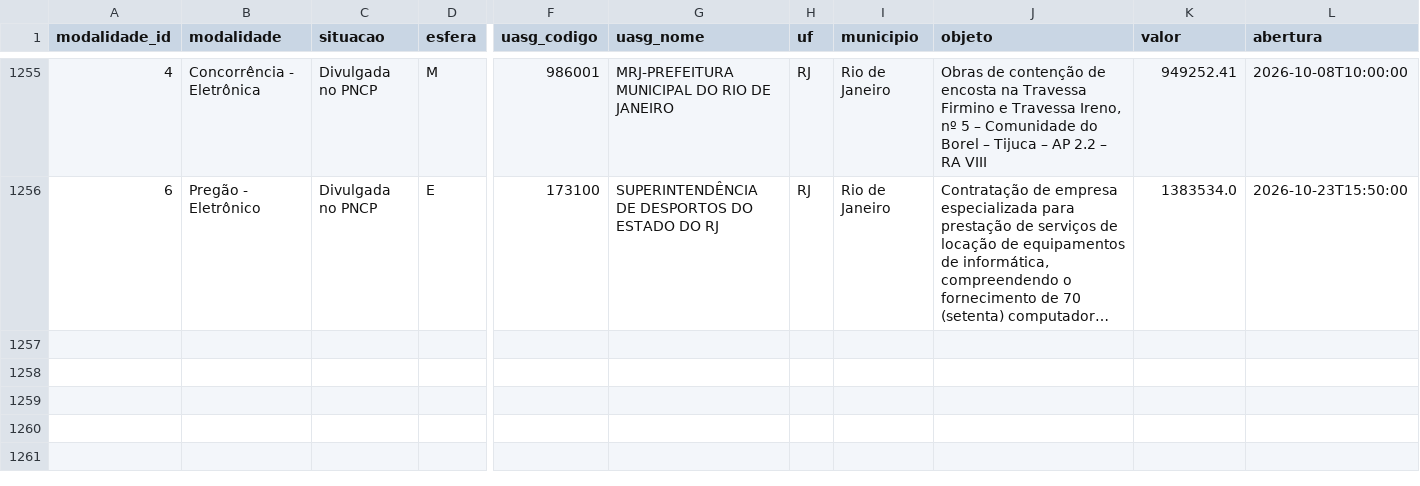
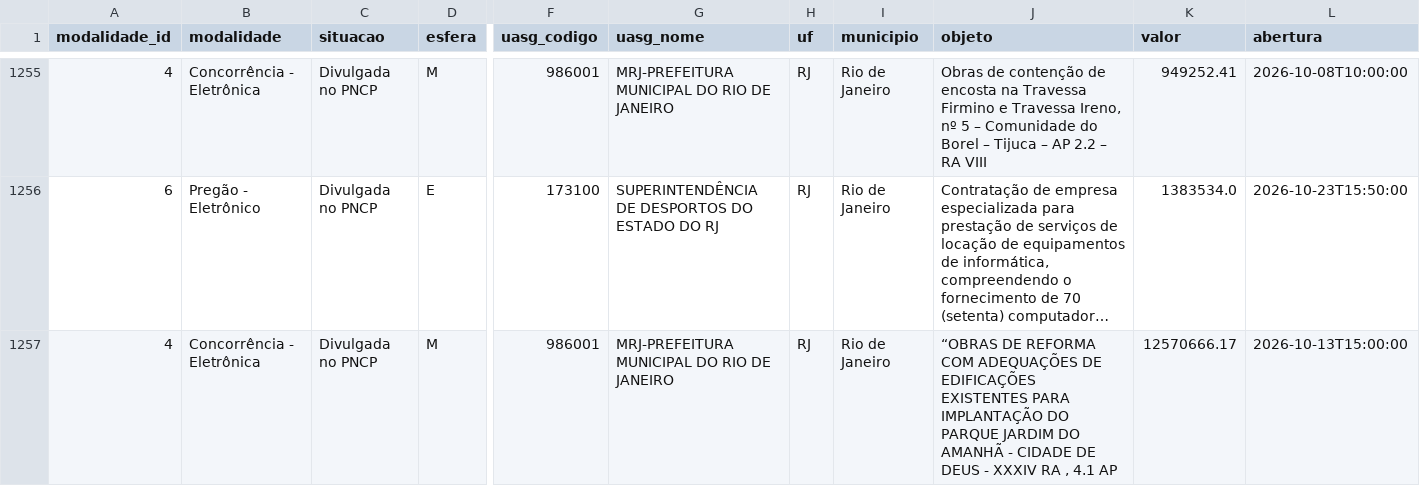
Before and after one commit to victorantunesff-ai/achador-licitacoes, a CSV file: oportunidades_abertas.csv, drawn as a sheet; only a part is shown, gaps mark what is left out; long unchanged cells end in …; rows hold the shown columns only; ↵ is a line break in a cell; the diff covers the shown part only; the diff names each change by its address in the sheet, - before the commit and + after, or states it on an @@ line.

```diff
--- a/oportunidades_abertas.csv
+++ b/oportunidades_abertas.csv
+row 1257: 4 | Concorrência - Eletrônica | Divulgada no PNCP | M | 986001 | MRJ-PREFEITURA MUNICIPAL DO RIO DE JANEIRO | RJ | Rio de Janeiro | “OBRAS DE REFORMA COM ADEQUAÇÕES DE EDIFICAÇÕES EXISTENTES PARA IMPLANTAÇÃO DO ↵ PARQUE JARDIM DO AMANHÃ - CIDADE DE DEUS - XXXIV RA , 4.1 AP | 12570666.17 | 2026-10-13T15:00:00
```
Also changed, not shown: 1 added row elsewhere in this file, 1 other file.
